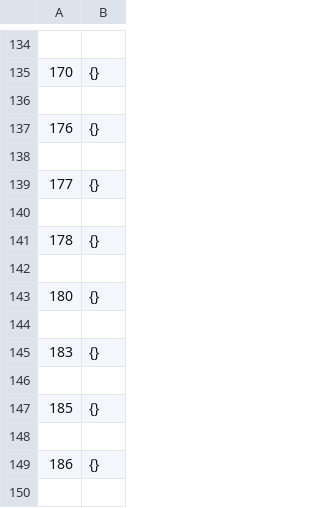
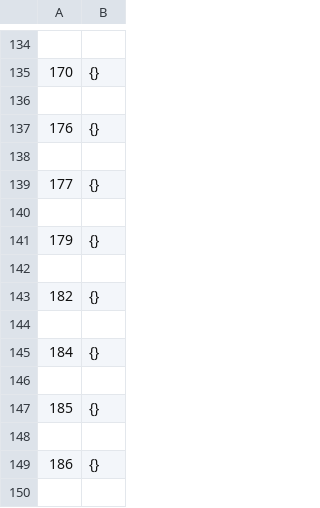
Before and after one commit to rashrag/DetectingTopicChange, a CSV file: Ontology/no_cluster_dict_ws2.csv, drawn as a sheet; only a part is shown, gaps mark what is left out; the diff covers the shown part only.

```diff
--- a/Ontology/no_cluster_dict_ws2.csv
+++ b/Ontology/no_cluster_dict_ws2.csv
@@ -140,7 +140,7 @@
 
-178,{}
+179,{}
 
-180,{}
+182,{}
 
-183,{}
+184,{}
 
```
Also changed, not shown: 1 added row, 3 removed rows and 7 edited cells elsewhere in this file, Ontology/no_cluster_dict_ws1.csv, Ontology/output_ws1.csv, 41 other files.
